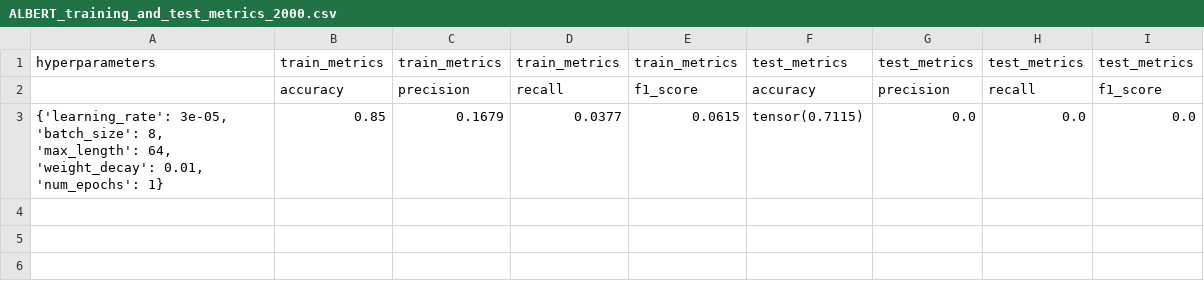
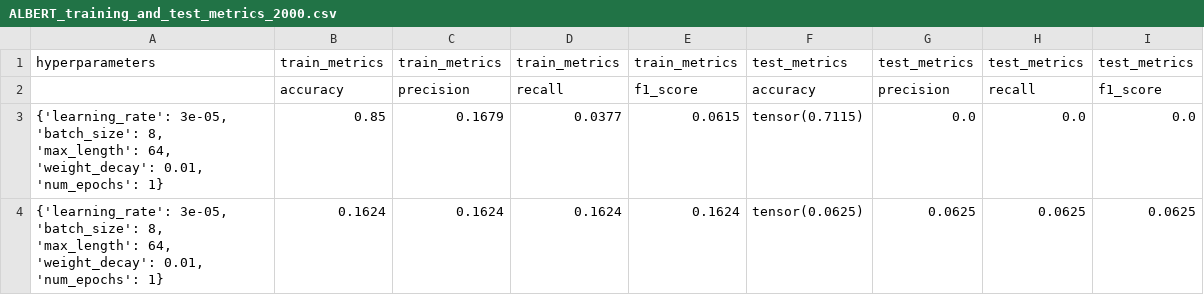
Before and after one commit to xDwake/HVD-AI-model, a CSV file: ALBERT_training_and_test_metrics_2000.csv, drawn as a sheet.

Commit message:
Add hyperparameters metrics file

```diff
--- a/ALBERT_training_and_test_metrics_2000.csv
+++ b/ALBERT_training_and_test_metrics_2000.csv
@@ -3 +3,2 @@ hyperparameters,train_metrics,train_metrics,train_metrics,train_metrics,test_met
 "{'learning_rate': 3e-05, 'batch_size': 8, 'max_length': 64, 'weight_decay': 0.01, 'num_epochs': 1}",0.85,0.1679,0.0377,0.0615,tensor(0.7115),0.0,0.0,0.0
+"{'learning_rate': 3e-05, 'batch_size': 8, 'max_length': 64, 'weight_decay': 0.01, 'num_epochs': 1}",0.1624,0.1624,0.1624,0.1624,tensor(0.0625),0.0625,0.0625,0.0625
```
